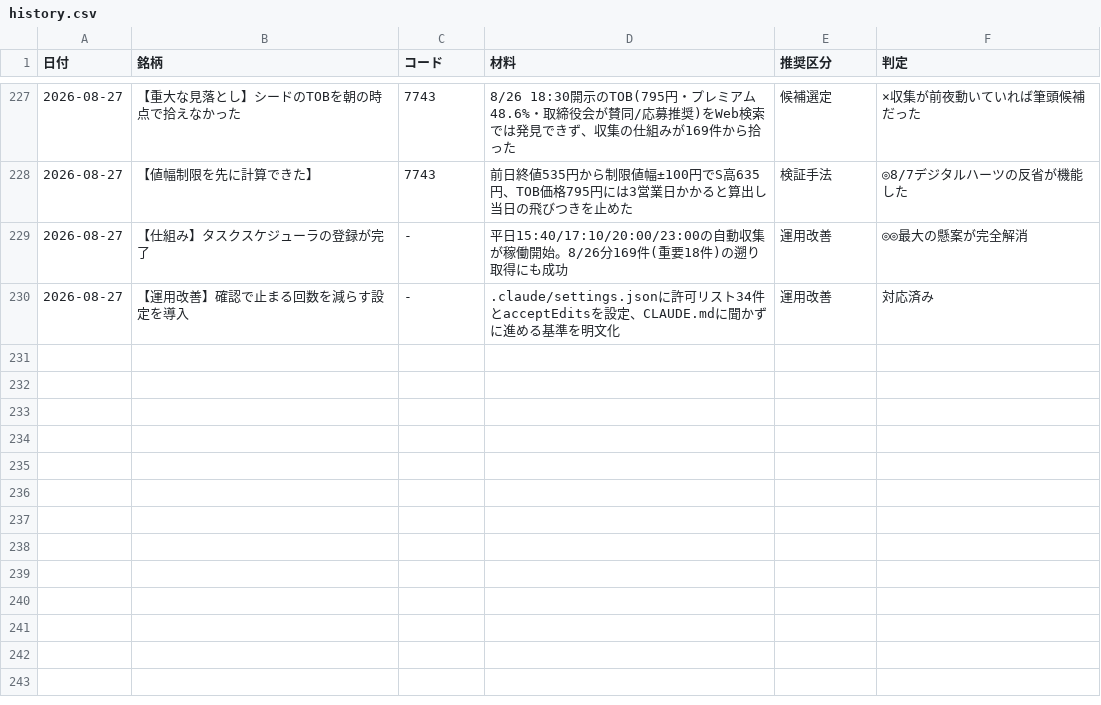
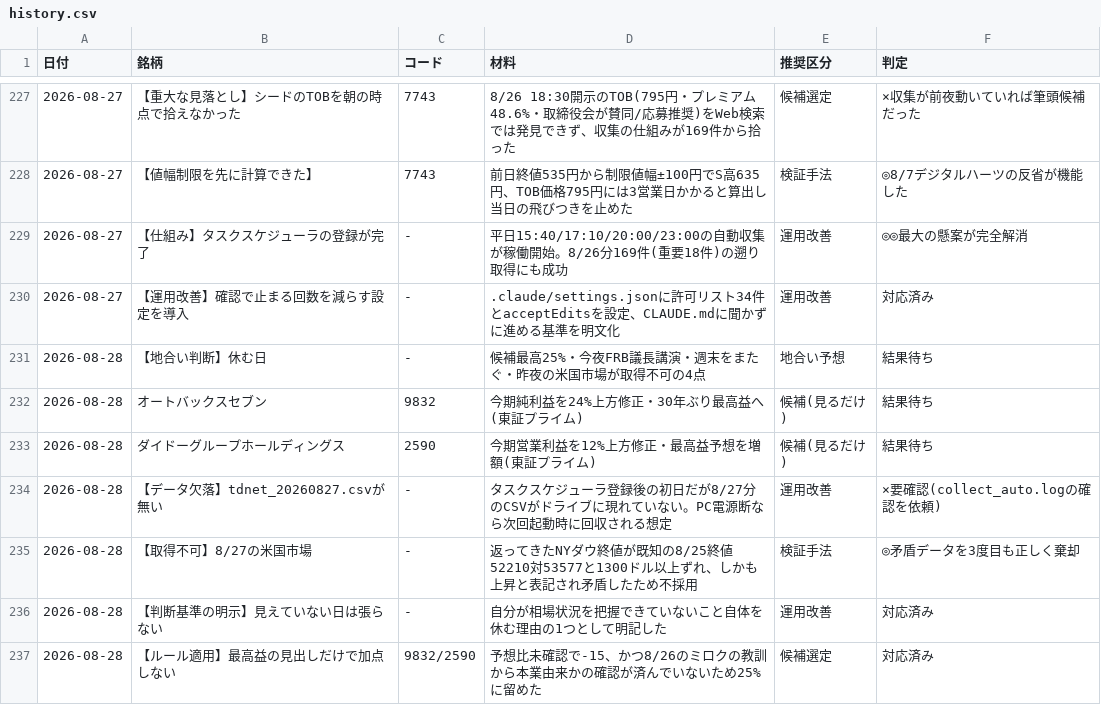
Before and after one commit to OGAKUZU/ogakuzu.github.io, a CSV file: automation/ledger/history.csv, drawn as a sheet; only a part is shown, gaps mark what is left out.

```diff
--- a/automation/ledger/history.csv
+++ b/automation/ledger/history.csv
@@ -230 +230,8 @@
 2026-08-27,【運用改善】確認で止まる回数を減らす設定を導入,-,.claude/settings.jsonに許可リスト34件とacceptEditsを設定、CLAUDE.mdに聞かずに進める基準を明文化,運用改善,対応済み
+2026-08-28,【地合い判断】休む日,-,候補最高25%・今夜FRB議長講演・週末をまたぐ・昨夜の米国市場が取得不可の4点,地合い予想,結果待ち
+2026-08-28,オートバックスセブン,9832,今期純利益を24%上方修正・30年ぶり最高益へ(東証プライム),候補(見るだけ),結果待ち
+2026-08-28,ダイドーグループホールディングス,2590,今期営業利益を12%上方修正・最高益予想を増額(東証プライム),候補(見るだけ),結果待ち
+2026-08-28,【データ欠落】tdnet_20260827.csvが無い,-,タスクスケジューラ登録後の初日だが8/27分のCSVがドライブに現れていない。PC電源断なら次回起動時に回収される想定,運用改善,×要確認(collect_auto.logの確認を依頼)
+2026-08-28,【取得不可】8/27の米国市場,-,返ってきたNYダウ終値が既知の8/25終値52210対53577と1300ドル以上ずれ、しかも上昇と表記され矛盾したため不採用,検証手法,◎矛盾データを3度目も正しく棄却
+2026-08-28,【判断基準の明示】見えていない日は張らない,-,自分が相場状況を把握できていないこと自体を休む理由の1つとして明記した,運用改善,対応済み
+2026-08-28,【ルール適用】最高益の見出しだけで加点しない,9832/2590,予想比未確認で-15、かつ8/26のミロクの教訓から本業由来かの確認が済んでいないため25%に留めた,候補選定,対応済み
```
Also changed, not shown: 1 other file.
